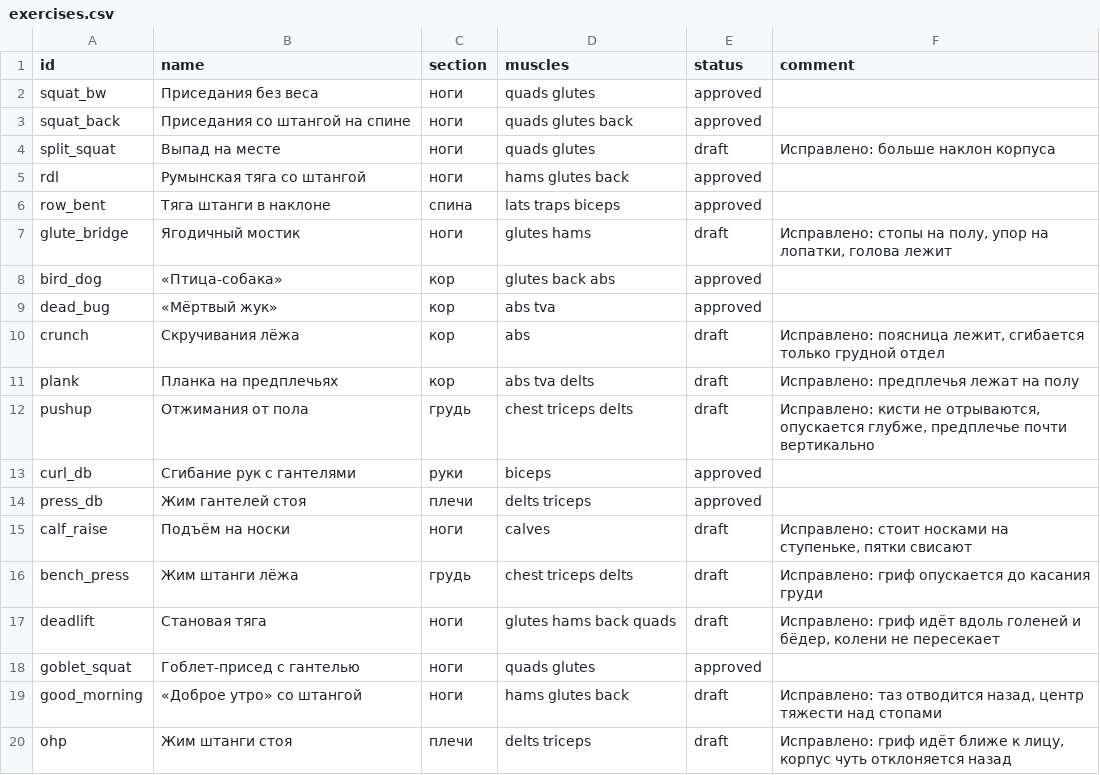
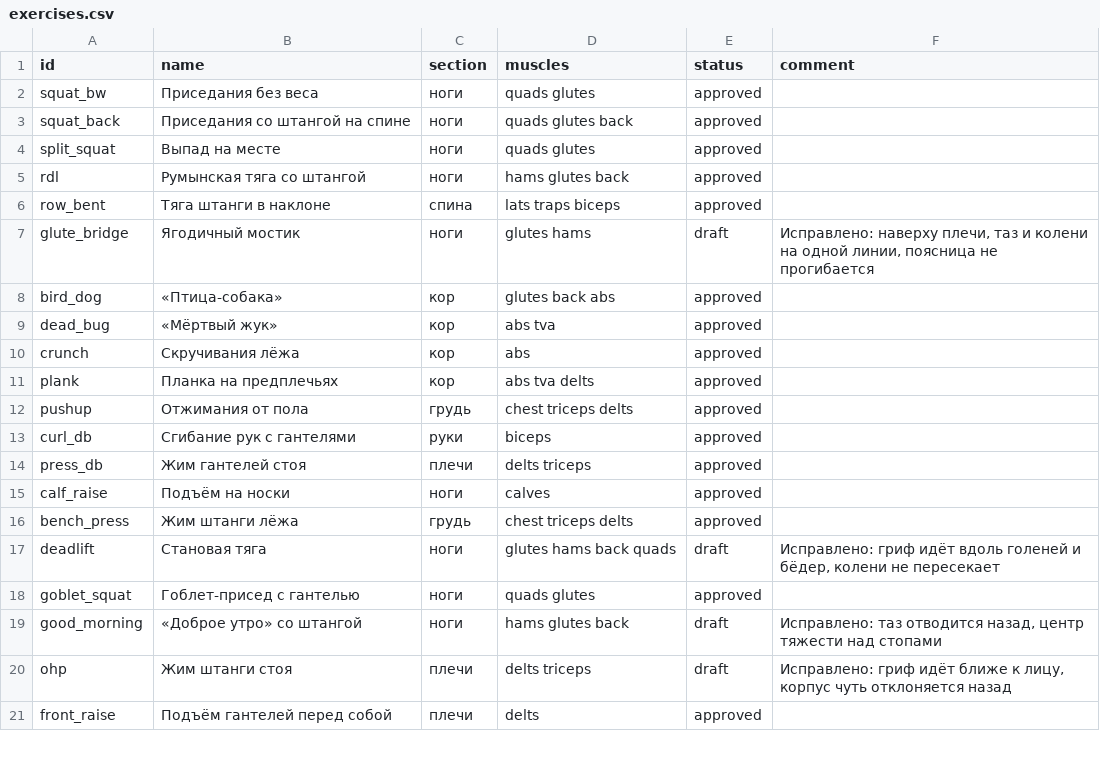
Before and after one commit to savcov89-hub/fit-site, a CSV file: exercises/exercises.csv, drawn as a sheet; only a part is shown; the shorter side is filled out with more unchanged rows; the diff covers the shown part only.

```diff
--- a/exercises/exercises.csv
+++ b/exercises/exercises.csv
@@ -3,15 +3,15 @@ squat_bw,Приседания без веса,ноги,quads glutes,approved,
 squat_back,Приседания со штангой на спине,ноги,quads glutes back,approved,
-split_squat,Выпад на месте,ноги,quads glutes,draft,Исправлено: больше наклон корпуса
+split_squat,Выпад на месте,ноги,quads glutes,approved,
 rdl,Румынская тяга со штангой,ноги,hams glutes back,approved,
 row_bent,Тяга штанги в наклоне,спина,lats traps biceps,approved,
-glute_bridge,Ягодичный мостик,ноги,glutes hams,draft,"Исправлено: стопы на полу, упор на лопатки, голова лежит"
+glute_bridge,Ягодичный мостик,ноги,glutes hams,draft,"Исправлено: наверху плечи, таз и колени на одной линии, поясница не прогибается"
 bird_dog,«Птица-собака»,кор,glutes back abs,approved,
 dead_bug,«Мёртвый жук»,кор,abs tva,approved,
-crunch,Скручивания лёжа,кор,abs,draft,"Исправлено: поясница лежит, сгибается только грудной отдел"
-plank,Планка на предплечьях,кор,abs tva delts,draft,Исправлено: предплечья лежат на полу
-pushup,Отжимания от пола,грудь,chest triceps delts,draft,"Исправлено: кисти не отрываются, опускается глубже, предплечье почти вертикально"
+crunch,Скручивания лёжа,кор,abs,approved,
+plank,Планка на предплечьях,кор,abs tva delts,approved,
+pushup,Отжимания от пола,грудь,chest triceps delts,approved,
 curl_db,Сгибание рук с гантелями,руки,biceps,approved,
 press_db,Жим гантелей стоя,плечи,delts triceps,approved,
-calf_raise,Подъём на носки,ноги,calves,draft,"Исправлено: стоит носками на ступеньке, пятки свисают"
-bench_press,Жим штанги лёжа,грудь,chest triceps delts,draft,Исправлено: гриф опускается до касания груди
+calf_raise,Подъём на носки,ноги,calves,approved,
+bench_press,Жим штанги лёжа,грудь,chest triceps delts,approved,
 deadlift,Становая тяга,ноги,glutes hams back quads,draft,"Исправлено: гриф идёт вдоль голеней и бёдер, колени не пересекает"
```
Also changed, not shown: 15 added rows and 1 edited cell elsewhere in this file, 47 other files.
